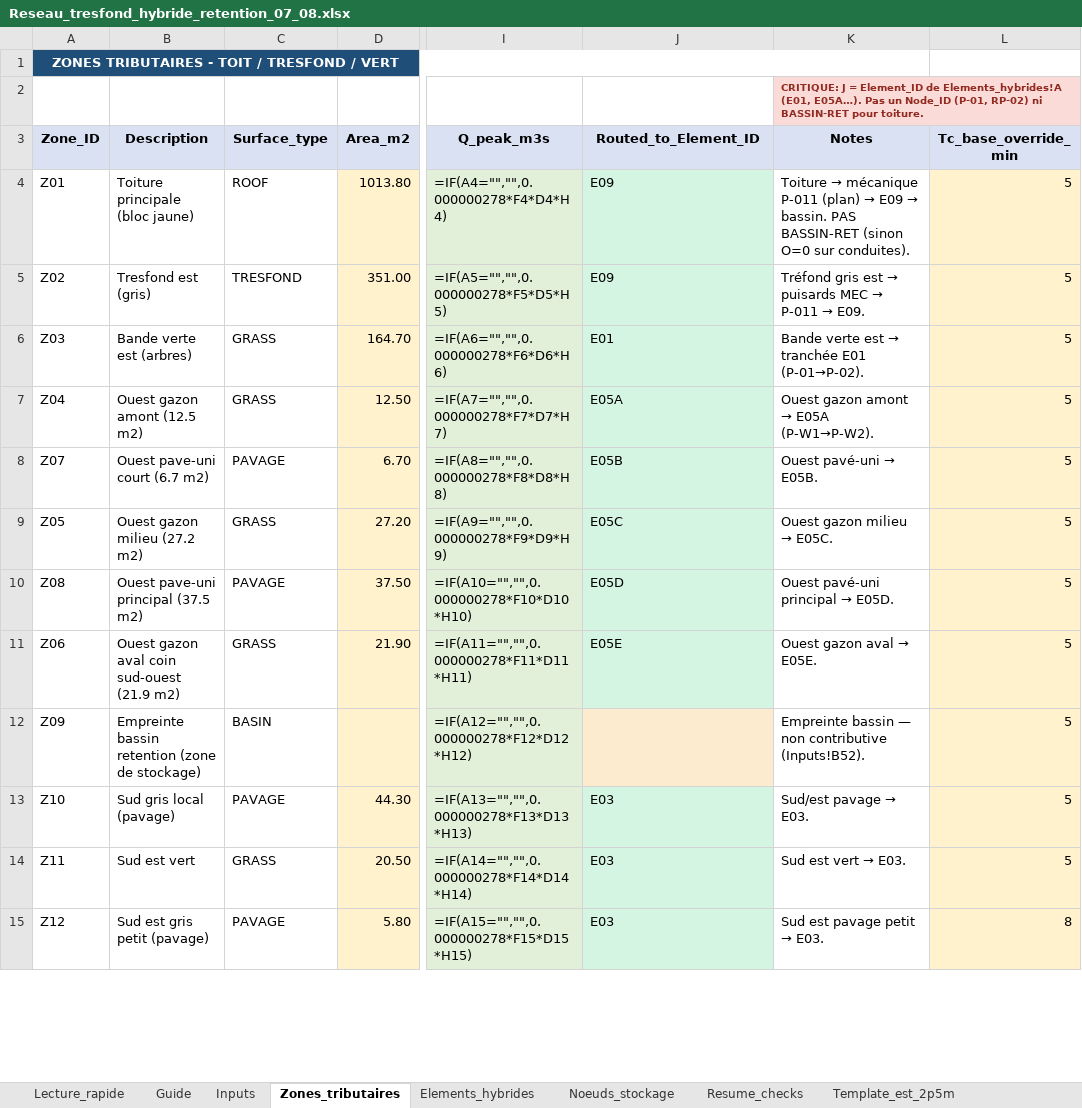
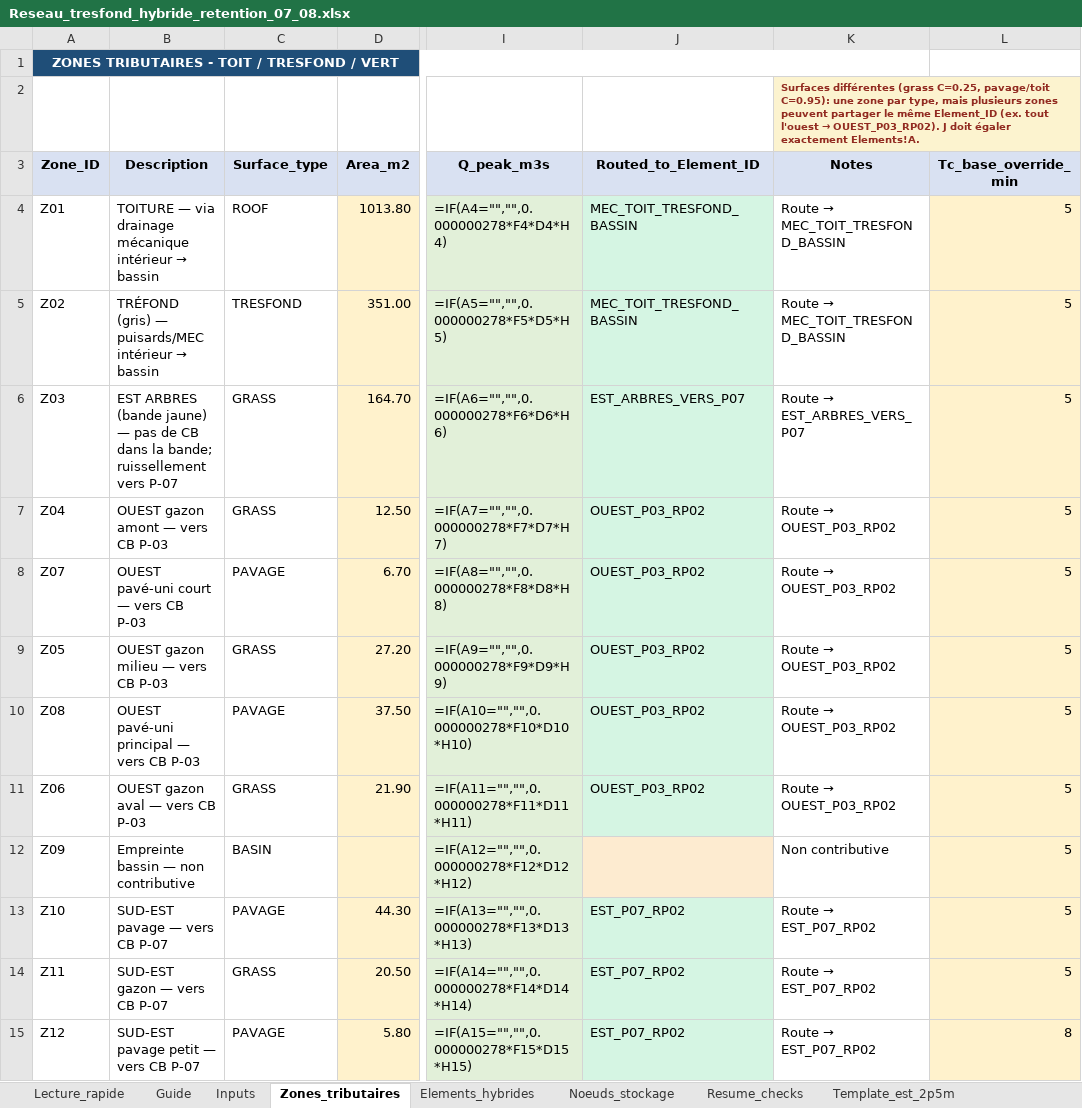
Before and after one commit to acon560-prog/idf-web-app, an Excel workbook: engineering/drainage-design/Reseau_tresfond_hybride_retention_07_08.xlsx, sheet Zones_tributaires, drawn as a sheet; only a part is shown, gaps mark what is left out; values as stored, in another font and other column widths than the file's, no borders; formulas without a stored value are shown as written; the diff covers the shown part only; the diff names each change by its address in the sheet, - before the commit and + after, or states it on an @@ line.

```diff
--- a/engineering/drainage-design/Reseau_tresfond_hybride_retention_07_08.xlsx (sheet Zones_tributaires)
+++ b/engineering/drainage-design/Reseau_tresfond_hybride_retention_07_08.xlsx (sheet Zones_tributaires)
@@ K2 (Notes): CRITIQUE: J = Element_ID de Elements_hybrides!A (E01, E05A…). Pas un Node_ID (P-01, RP-02) ni BASSIN-RET pour toiture. → Surfaces différentes (grass C=0.25, pavage/toit C=0.95): une zone par type, mais plusieurs zones peuvent partager le même Element_ID (ex. tout l'ouest → OUEST_P03_RP02). J doit égaler exactement Elements!A. @@
@@ B4 (Description): Toiture principale (bloc jaune) → TOITURE — via drainage mécanique intérieur → bassin @@
-J4:J5 (Routed_to_Element_ID): E09
+J4:J5 (Routed_to_Element_ID): MEC_TOIT_TRESFOND_BASSIN
@@ K4 (Notes): Toiture → mécanique P-011 (plan) → E09 → bassin. PAS BASSIN-RET (sinon O=0 sur conduites). → Route → MEC_TOIT_TRESFOND_BASSIN @@
@@ B5 (Description): Tresfond est (gris) → TRÉFOND (gris) — puisards/MEC intérieur → bassin @@
@@ K5 (Notes): Tréfond gris est → puisards MEC → P-011 → E09. → Route → MEC_TOIT_TRESFOND_BASSIN @@
-B6 (Description): Bande verte est (arbres)
+B6 (Description): EST ARBRES (bande jaune) — pas de CB dans la bande; ruissellement vers P-07
-J6 (Routed_to_Element_ID): E01
+J6 (Routed_to_Element_ID): EST_ARBRES_VERS_P07
@@ K6 (Notes): Bande verte est → tranchée E01 (P-01→P-02). → Route → EST_ARBRES_VERS_P07 @@
-B7 (Description): Ouest gazon amont (12.5 m2)
+B7 (Description): OUEST gazon amont — vers CB P-03
-J7 (Routed_to_Element_ID): E05A
+J7 (Routed_to_Element_ID): OUEST_P03_RP02
@@ K7 (Notes): Ouest gazon amont → E05A (P-W1→P-W2). → Route → OUEST_P03_RP02 @@
-B8 (Description): Ouest pave-uni court (6.7 m2)
+B8 (Description): OUEST pavé-uni court — vers CB P-03
-J8 (Routed_to_Element_ID): E05B
+J8 (Routed_to_Element_ID): OUEST_P03_RP02
@@ K8 (Notes): Ouest pavé-uni → E05B. → Route → OUEST_P03_RP02 @@
-B9 (Description): Ouest gazon milieu (27.2 m2)
+B9 (Description): OUEST gazon milieu — vers CB P-03
-J9 (Routed_to_Element_ID): E05C
+J9 (Routed_to_Element_ID): OUEST_P03_RP02
@@ K9 (Notes): Ouest gazon milieu → E05C. → Route → OUEST_P03_RP02 @@
-B10 (Description): Ouest pave-uni principal (37.5 m2)
+B10 (Description): OUEST pavé-uni principal — vers CB P-03
-J10 (Routed_to_Element_ID): E05D
+J10 (Routed_to_Element_ID): OUEST_P03_RP02
@@ K10 (Notes): Ouest pavé-uni principal → E05D. → Route → OUEST_P03_RP02 @@
-B11 (Description): Ouest gazon aval coin sud-ouest (21.9 m2)
+B11 (Description): OUEST gazon aval — vers CB P-03
-J11 (Routed_to_Element_ID): E05E
+J11 (Routed_to_Element_ID): OUEST_P03_RP02
@@ K11 (Notes): Ouest gazon aval → E05E. → Route → OUEST_P03_RP02 @@
-B12 (Description): Empreinte bassin retention (zone de stockage)
+B12 (Description): Empreinte bassin — non contributive
-K12 (Notes): Empreinte bassin — non contributive (Inputs!B52).
+K12 (Notes): Non contributive
-B13 (Description): Sud gris local (pavage)
+B13 (Description): SUD-EST pavage — vers CB P-07
-J13:J15 (Routed_to_Element_ID): E03
+J13:J15 (Routed_to_Element_ID): EST_P07_RP02
@@ K13 (Notes): Sud/est pavage → E03. → Route → EST_P07_RP02 @@
-B14 (Description): Sud est vert
+B14 (Description): SUD-EST gazon — vers CB P-07
@@ K14 (Notes): Sud est vert → E03. → Route → EST_P07_RP02 @@
-B15 (Description): Sud est gris petit (pavage)
+B15 (Description): SUD-EST pavage petit — vers CB P-07
@@ K15 (Notes): Sud est pavage petit → E03. → Route → EST_P07_RP02 @@
```
Also changed, not shown: 3 edited cells elsewhere in this sheet, sheet Elements_hybrides, sheet Noeuds_stockage, sheet Convention_labels, sheet Lecture_rapide, sheet Decision_Summary, sheet Guide.
